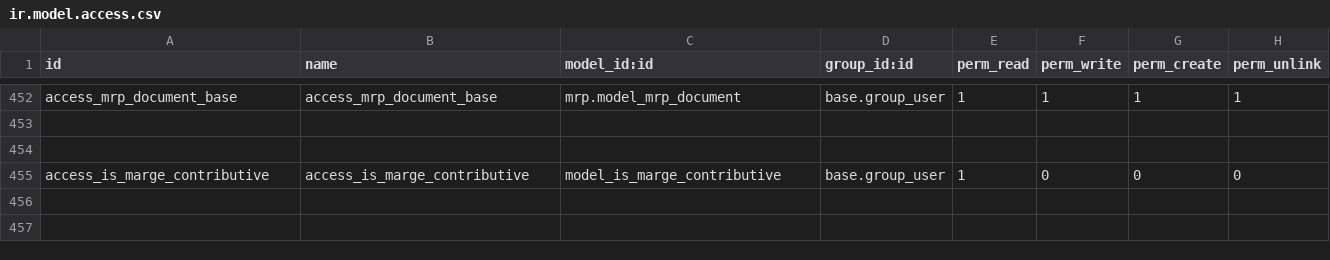
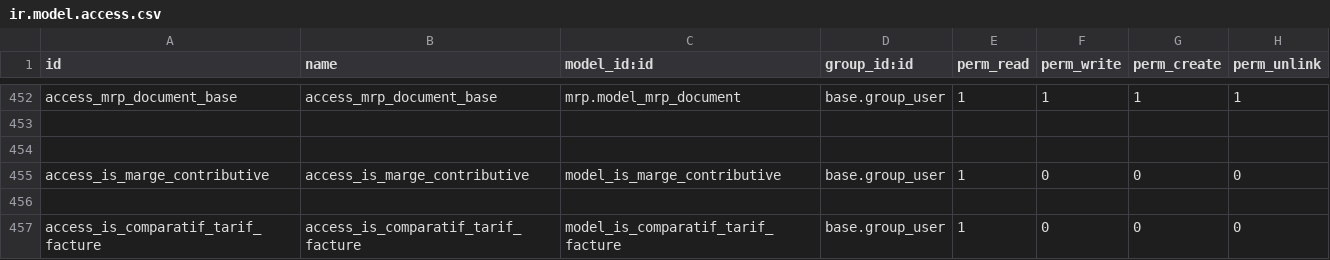
Before and after one commit to tonygalmiche/is_plastigray16, a CSV file: security/ir.model.access.csv, drawn as a sheet; only a part is shown, gaps mark what is left out; the diff names each change by its address in the sheet, - before the commit and + after, or states it on an @@ line.

```diff
--- a/security/ir.model.access.csv
+++ b/security/ir.model.access.csv
+row 456: (empty)
+row 457: access_is_comparatif_tarif_facture | access_is_comparatif_tarif_facture | model_is_comparatif_tarif_facture | base.group_user | 1 | 0 | 0 | 0
```
Also changed, not shown: 6 other files.
